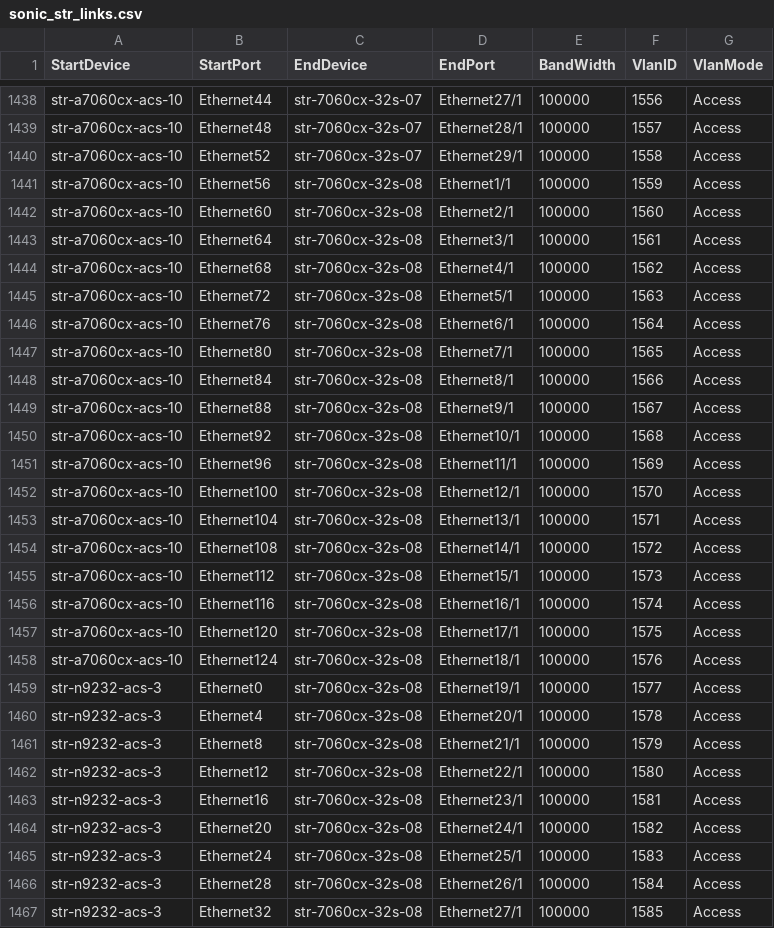
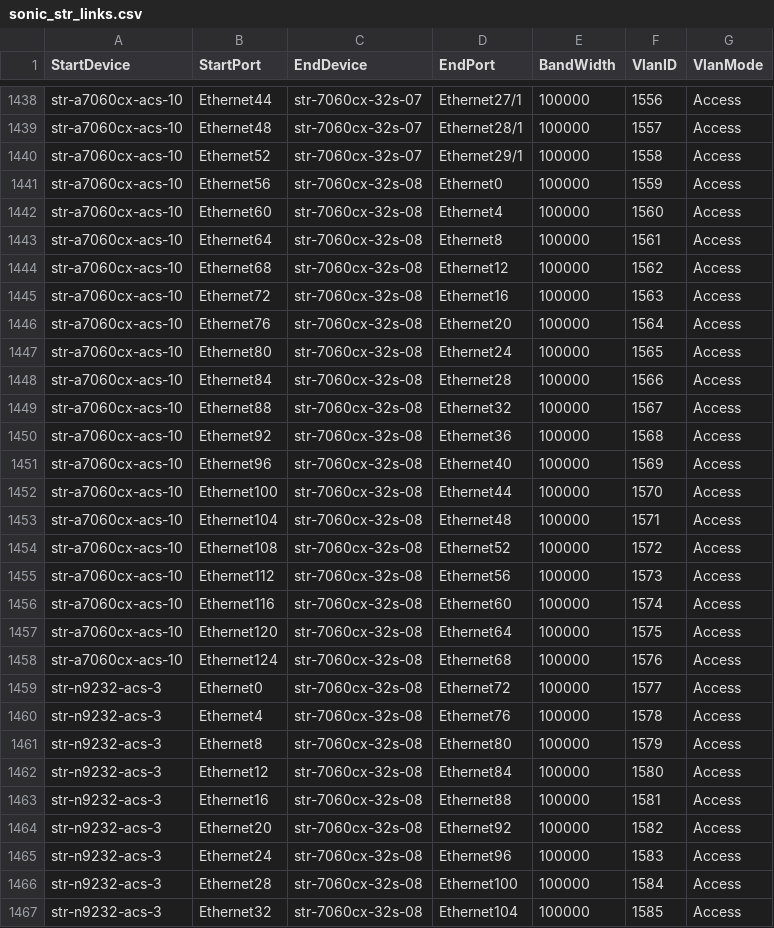
Before and after one commit to neethajohn/sonic-mgmt, a CSV file: ansible/files/sonic_str_links.csv, drawn as a sheet; only a part is shown, gaps mark what is left out; the diff covers the shown part only.

Commit message:
Merged PR 1034545: Update interface name for sonic fanout str-7060cx-32s-08
Update interface name for sonic fanout str-7060cx-32s-08

Signed-off-by: Sihui Han <sihan@microsoft.com>

```diff
--- a/ansible/files/sonic_str_links.csv
+++ b/ansible/files/sonic_str_links.csv
@@ -1440,28 +1440,28 @@ str-a7060cx-acs-10,Ethernet48,str-7060cx-32s-07,Ethernet28/1,100000,1557,Access
 str-a7060cx-acs-10,Ethernet52,str-7060cx-32s-07,Ethernet29/1,100000,1558,Access
-str-a7060cx-acs-10,Ethernet56,str-7060cx-32s-08,Ethernet1/1,100000,1559,Access
-str-a7060cx-acs-10,Ethernet60,str-7060cx-32s-08,Ethernet2/1,100000,1560,Access
-str-a7060cx-acs-10,Ethernet64,str-7060cx-32s-08,Ethernet3/1,100000,1561,Access
-str-a7060cx-acs-10,Ethernet68,str-7060cx-32s-08,Ethernet4/1,100000,1562,Access
-str-a7060cx-acs-10,Ethernet72,str-7060cx-32s-08,Ethernet5/1,100000,1563,Access
-str-a7060cx-acs-10,Ethernet76,str-7060cx-32s-08,Ethernet6/1,100000,1564,Access
-str-a7060cx-acs-10,Ethernet80,str-7060cx-32s-08,Ethernet7/1,100000,1565,Access
-str-a7060cx-acs-10,Ethernet84,str-7060cx-32s-08,Ethernet8/1,100000,1566,Access
-str-a7060cx-acs-10,Ethernet88,str-7060cx-32s-08,Ethernet9/1,100000,1567,Access
-str-a7060cx-acs-10,Ethernet92,str-7060cx-32s-08,Ethernet10/1,100000,1568,Access
-str-a7060cx-acs-10,Ethernet96,str-7060cx-32s-08,Ethernet11/1,100000,1569,Access
-str-a7060cx-acs-10,Ethernet100,str-7060cx-32s-08,Ethernet12/1,100000,1570,Access
-str-a7060cx-acs-10,Ethernet104,str-7060cx-32s-08,Ethernet13/1,100000,1571,Access
-str-a7060cx-acs-10,Ethernet108,str-7060cx-32s-08,Ethernet14/1,100000,1572,Access
-str-a7060cx-acs-10,Ethernet112,str-7060cx-32s-08,Ethernet15/1,100000,1573,Access
-str-a7060cx-acs-10,Ethernet116,str-7060cx-32s-08,Ethernet16/1,100000,1574,Access
-str-a7060cx-acs-10,Ethernet120,str-7060cx-32s-08,Ethernet17/1,100000,1575,Access
-str-a7060cx-acs-10,Ethernet124,str-7060cx-32s-08,Ethernet18/1,100000,1576,Access
-str-n9232-acs-3,Ethernet0,str-7060cx-32s-08,Ethernet19/1,100000,1577,Access
-str-n9232-acs-3,Ethernet4,str-7060cx-32s-08,Ethernet20/1,100000,1578,Access
-str-n9232-acs-3,Ethernet8,str-7060cx-32s-08,Ethernet21/1,100000,1579,Access
-str-n9232-acs-3,Ethernet12,str-7060cx-32s-08,Ethernet22/1,100000,1580,Access
-str-n9232-acs-3,Ethernet16,str-7060cx-32s-08,Ethernet23/1,100000,1581,Access
-str-n9232-acs-3,Ethernet20,str-7060cx-32s-08,Ethernet24/1,100000,1582,Access
-str-n9232-acs-3,Ethernet24,str-7060cx-32s-08,Ethernet25/1,100000,1583,Access
-str-n9232-acs-3,Ethernet28,str-7060cx-32s-08,Ethernet26/1,100000,1584,Access
-str-n9232-acs-3,Ethernet32,str-7060cx-32s-08,Ethernet27/1,100000,1585,Access
+str-a7060cx-acs-10,Ethernet56,str-7060cx-32s-08,Ethernet0,100000,1559,Access
+str-a7060cx-acs-10,Ethernet60,str-7060cx-32s-08,Ethernet4,100000,1560,Access
+str-a7060cx-acs-10,Ethernet64,str-7060cx-32s-08,Ethernet8,100000,1561,Access
+str-a7060cx-acs-10,Ethernet68,str-7060cx-32s-08,Ethernet12,100000,1562,Access
+str-a7060cx-acs-10,Ethernet72,str-7060cx-32s-08,Ethernet16,100000,1563,Access
+str-a7060cx-acs-10,Ethernet76,str-7060cx-32s-08,Ethernet20,100000,1564,Access
+str-a7060cx-acs-10,Ethernet80,str-7060cx-32s-08,Ethernet24,100000,1565,Access
+str-a7060cx-acs-10,Ethernet84,str-7060cx-32s-08,Ethernet28,100000,1566,Access
+str-a7060cx-acs-10,Ethernet88,str-7060cx-32s-08,Ethernet32,100000,1567,Access
+str-a7060cx-acs-10,Ethernet92,str-7060cx-32s-08,Ethernet36,100000,1568,Access
+str-a7060cx-acs-10,Ethernet96,str-7060cx-32s-08,Ethernet40,100000,1569,Access
+str-a7060cx-acs-10,Ethernet100,str-7060cx-32s-08,Ethernet44,100000,1570,Access
+str-a7060cx-acs-10,Ethernet104,str-7060cx-32s-08,Ethernet48,100000,1571,Access
+str-a7060cx-acs-10,Ethernet108,str-7060cx-32s-08,Ethernet52,100000,1572,Access
+str-a7060cx-acs-10,Ethernet112,str-7060cx-32s-08,Ethernet56,100000,1573,Access
+str-a7060cx-acs-10,Ethernet116,str-7060cx-32s-08,Ethernet60,100000,1574,Access
+str-a7060cx-acs-10,Ethernet120,str-7060cx-32s-08,Ethernet64,100000,1575,Access
+str-a7060cx-acs-10,Ethernet124,str-7060cx-32s-08,Ethernet68,100000,1576,Access
+str-n9232-acs-3,Ethernet0,str-7060cx-32s-08,Ethernet72,100000,1577,Access
+str-n9232-acs-3,Ethernet4,str-7060cx-32s-08,Ethernet76,100000,1578,Access
+str-n9232-acs-3,Ethernet8,str-7060cx-32s-08,Ethernet80,100000,1579,Access
+str-n9232-acs-3,Ethernet12,str-7060cx-32s-08,Ethernet84,100000,1580,Access
+str-n9232-acs-3,Ethernet16,str-7060cx-32s-08,Ethernet88,100000,1581,Access
+str-n9232-acs-3,Ethernet20,str-7060cx-32s-08,Ethernet92,100000,1582,Access
+str-n9232-acs-3,Ethernet24,str-7060cx-32s-08,Ethernet96,100000,1583,Access
+str-n9232-acs-3,Ethernet28,str-7060cx-32s-08,Ethernet100,100000,1584,Access
+str-n9232-acs-3,Ethernet32,str-7060cx-32s-08,Ethernet104,100000,1585,Access
```
Also changed, not shown: 3 edited cells elsewhere in this file, 1 other file.
